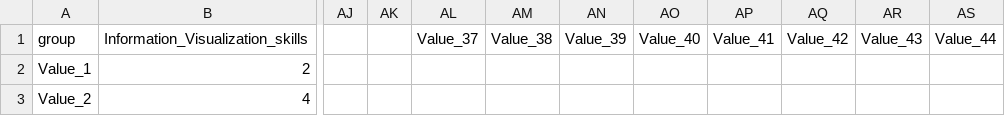
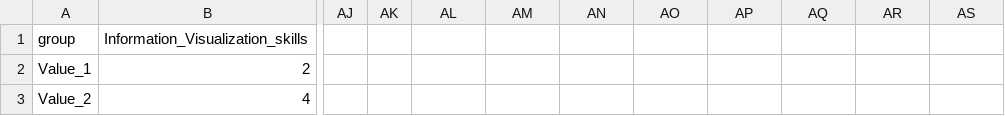
Before and after one commit to actoract/IVIS-Project-1, a CSV file: public/Self-Introduction-to-IVIS22-_Responses_-_2_ (5).csv, drawn as a sheet; only a part is shown, gaps mark what is left out; the diff names each change by its address in the sheet, - before the commit and + after, or states it on an @@ line.

Commit message:
updated scv file

```diff
--- a/public/Self-Introduction-to-IVIS22-_Responses_-_2_ (5).csv
+++ b/public/Self-Introduction-to-IVIS22-_Responses_-_2_ (5).csv
-AL1: Value_37
+AL1: (empty)
-AM1: Value_38
+AM1: (empty)
-AN1: Value_39
+AN1: (empty)
-AO1: Value_40
+AO1: (empty)
-AP1: Value_41
+AP1: (empty)
-AQ1: Value_42
+AQ1: (empty)
-AR1: Value_43
+AR1: (empty)
-AS1: Value_44
+AS1: (empty)
```
